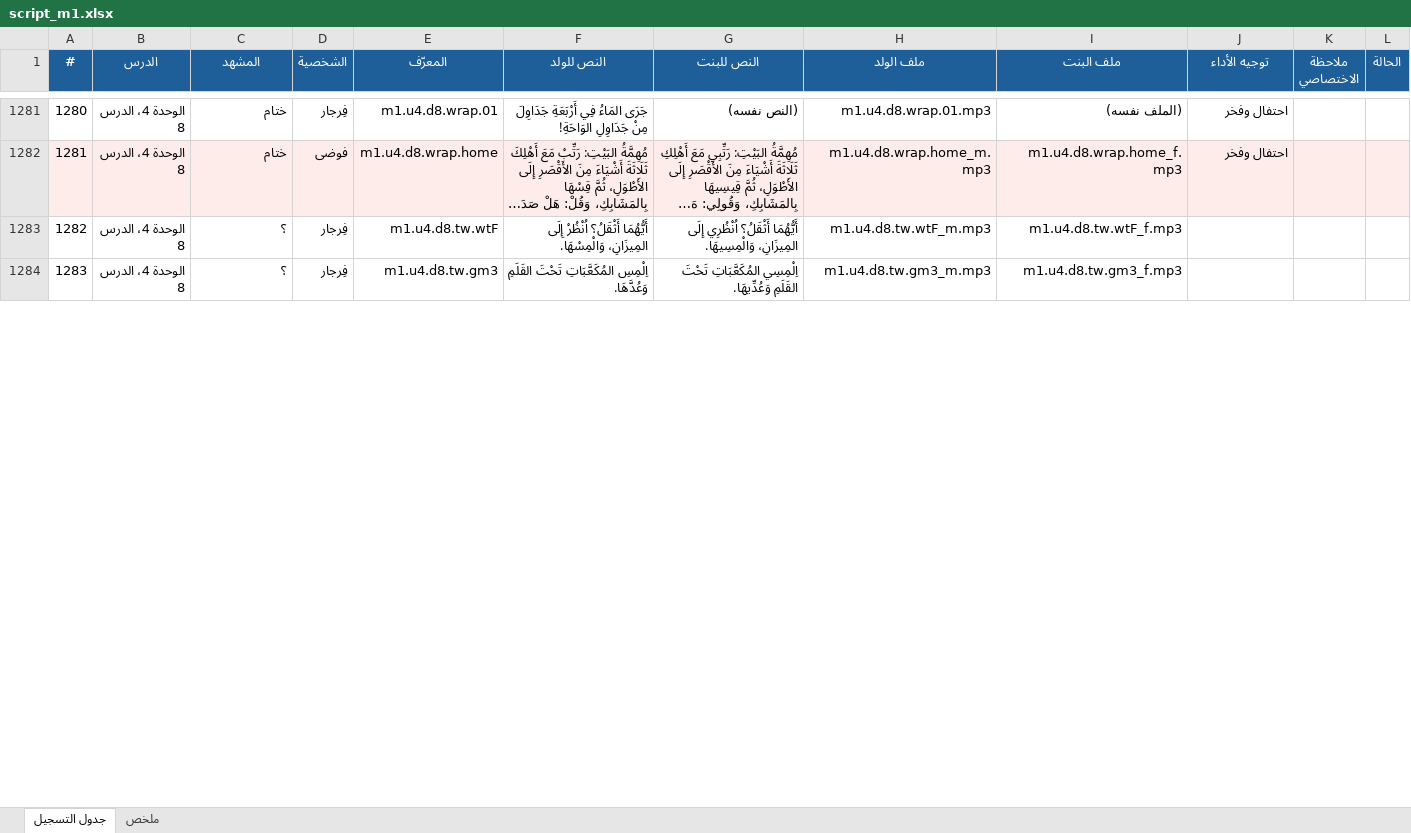
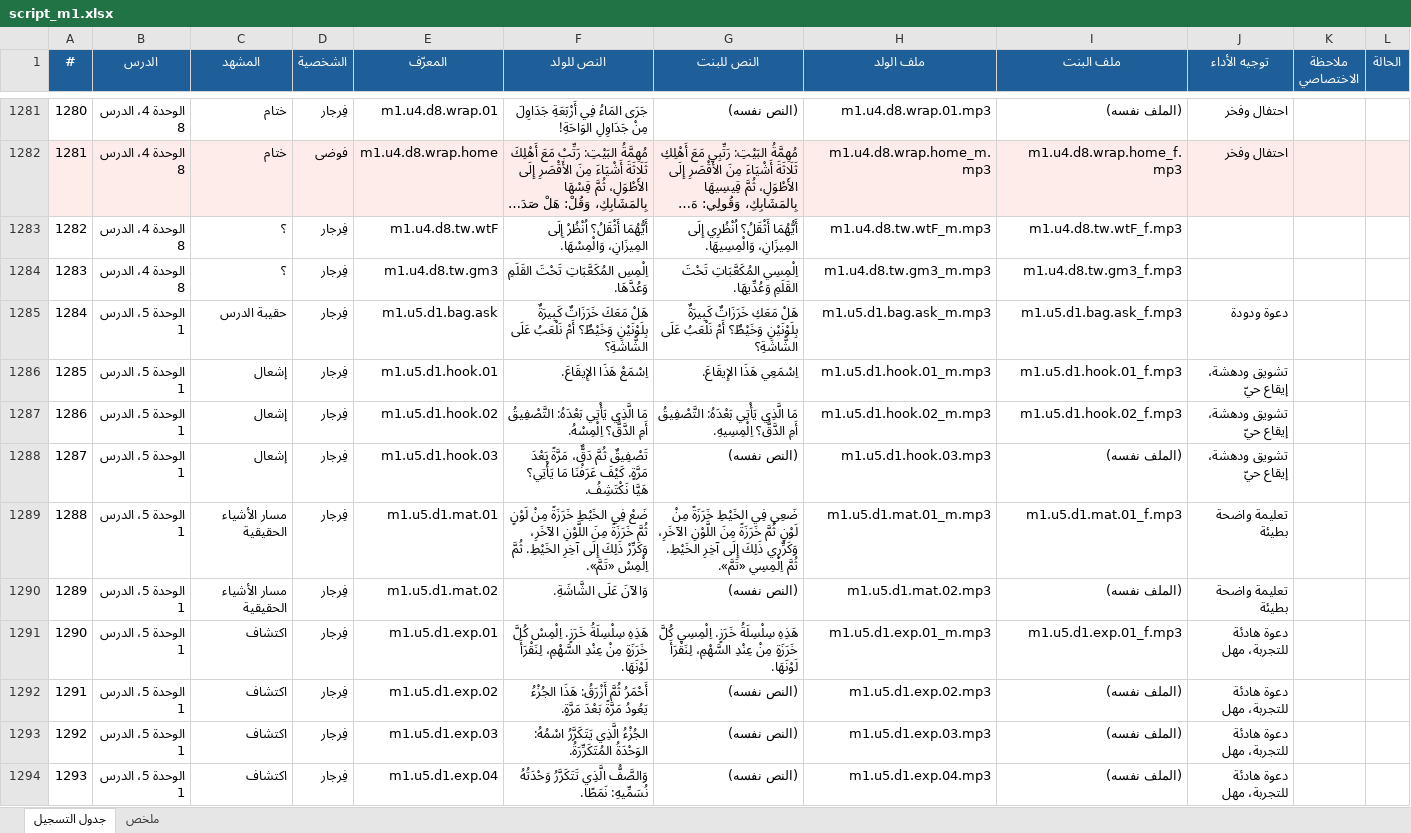
Before and after one commit to Feras-glitch/waha-math, an Excel workbook: dist/script_m1.xlsx, sheet جدول التسجيل, drawn as a sheet; only a part is shown, gaps mark what is left out; long unchanged cells end in …; values as stored, in another font and other column widths than the file's, no borders; the diff covers the shown part only; the diff names each change by its address in the sheet, - before the commit and + after, or states it on an @@ line.

```diff
--- a/dist/script_m1.xlsx (sheet جدول التسجيل)
+++ b/dist/script_m1.xlsx (sheet جدول التسجيل)
+row 1285: 1284 | الوحدة 5، الدرس 1 | حقيبة الدرس | فِرجار | m1.u5.d1.bag.ask | هَلْ مَعَكَ خَرَزَاتٌ كَبِيرَةٌ بِلَوْنَيْنِ وَخَيْطٌ؟ أَمْ نَلْعَبُ عَلَى الشَّاشَةِ؟ | هَلْ مَعَكِ خَرَزَاتٌ كَبِيرَةٌ بِلَوْنَيْنِ وَخَيْطٌ؟ أَمْ نَلْعَبُ عَلَى الشَّاشَةِ؟ | m1.u5.d1.bag.ask_m.mp3 | m1.u5.d1.bag.ask_f.mp3 | دعوة ودودة
+row 1286: 1285 | الوحدة 5، الدرس 1 | إشعال | فِرجار | m1.u5.d1.hook.01 | اِسْمَعْ هَذَا الإِيقَاعَ. | اِسْمَعِي هَذَا الإِيقَاعَ. | m1.u5.d1.hook.01_m.mp3 | m1.u5.d1.hook.01_f.mp3 | تشويق ودهشة، إيقاع حيّ
+row 1287: 1286 | الوحدة 5، الدرس 1 | إشعال | فِرجار | m1.u5.d1.hook.02 | مَا الَّذِي يَأْتِي بَعْدَهُ: التَّصْفِيقُ أَمِ الدَّقُّ؟ اِلْمِسْهُ. | مَا الَّذِي يَأْتِي بَعْدَهُ: التَّصْفِيقُ أَمِ الدَّقُّ؟ اِلْمِسِيهِ. | m1.u5.d1.hook.02_m.mp3 | m1.u5.d1.hook.02_f.mp3 | تشويق ودهشة، إيقاع حيّ
+row 1288: 1287 | الوحدة 5، الدرس 1 | إشعال | فِرجار | m1.u5.d1.hook.03 | تَصْفِيقٌ ثُمَّ دَقٌّ، مَرَّةً بَعْدَ مَرَّةٍ. كَيْفَ عَرَفْنَا مَا يَأْتِي؟ هَيَّا نَكْتَشِفُ. | (النص نفسه) | m1.u5.d1.hook.03.mp3 | (الملف نفسه) | تشويق ودهشة، إيقاع حيّ
+row 1289: 1288 | الوحدة 5، الدرس 1 | مسار الأشياء الحقيقية | فِرجار | m1.u5.d1.mat.01 | ضَعْ فِي الخَيْطِ خَرَزَةً مِنْ لَوْنٍ ثُمَّ خَرَزَةً مِنَ اللَّوْنِ الآخَرِ، وَكَرِّرْ ذَلِكَ إِلَى آخِرِ الخَيْطِ. ثُمَّ اِلْمِسْ «تَمَّ». | ضَعِي فِي الخَيْطِ خَرَزَةً مِنْ لَوْنٍ ثُمَّ خَرَزَةً مِنَ اللَّوْنِ الآخَرِ، وَكَرِّرِي ذَلِكَ إِلَى آخِرِ الخَيْطِ. ثُمَّ اِلْمِسِي «تَمَّ». | m1.u5.d1.mat.01_m.mp3 | m1.u5.d1.mat.01_f.mp3 | تعليمة واضحة بطيئة
+row 1290: 1289 | الوحدة 5، الدرس 1 | مسار الأشياء الحقيقية | فِرجار | m1.u5.d1.mat.02 | وَالآنَ عَلَى الشَّاشَةِ. | (النص نفسه) | m1.u5.d1.mat.02.mp3 | (الملف نفسه) | تعليمة واضحة بطيئة
+row 1291: 1290 | الوحدة 5، الدرس 1 | اكتشاف | فِرجار | m1.u5.d1.exp.01 | هَذِهِ سِلْسِلَةُ خَرَزٍ. اِلْمِسْ كُلَّ خَرَزَةٍ مِنْ عِنْدِ السَّهْمِ، لِنَقْرَأَ لَوْنَهَا. | هَذِهِ سِلْسِلَةُ خَرَزٍ. اِلْمِسِي كُلَّ خَرَزَةٍ مِنْ عِنْدِ السَّهْمِ، لِنَقْرَأَ لَوْنَهَا. | m1.u5.d1.exp.01_m.mp3 | m1.u5.d1.exp.01_f.mp3 | دعوة هادئة للتجربة، مهل
+row 1292: 1291 | الوحدة 5، الدرس 1 | اكتشاف | فِرجار | m1.u5.d1.exp.02 | أَحْمَرُ ثُمَّ أَزْرَقُ: هَذَا الجُزْءُ يَعُودُ مَرَّةً بَعْدَ مَرَّةٍ. | (النص نفسه) | m1.u5.d1.exp.02.mp3 | (الملف نفسه) | دعوة هادئة للتجربة، مهل
+row 1293: 1292 | الوحدة 5، الدرس 1 | اكتشاف | فِرجار | m1.u5.d1.exp.03 | الجُزْءُ الَّذِي يَتَكَرَّرُ اسْمُهُ: الوَحْدَةُ المُتَكَرِّرَةُ. | (النص نفسه) | m1.u5.d1.exp.03.mp3 | (الملف نفسه) | دعوة هادئة للتجربة، مهل
+row 1294: 1293 | الوحدة 5، الدرس 1 | اكتشاف | فِرجار | m1.u5.d1.exp.04 | وَالصَّفُّ الَّذِي تَتَكَرَّرُ وَحْدَتُهُ نُسَمِّيهِ: نَمَطًا. | (النص نفسه) | m1.u5.d1.exp.04.mp3 | (الملف نفسه) | دعوة هادئة للتجربة، مهل
```
Also changed, not shown: 54 added rows and row numbers in column A elsewhere in this sheet, sheet ملخص, 19 other files.
